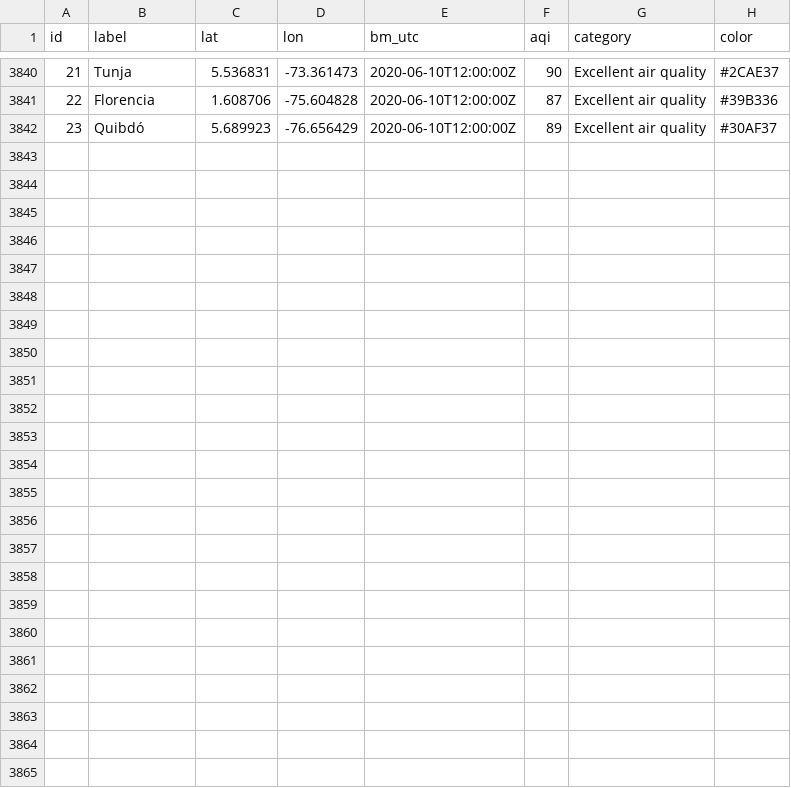
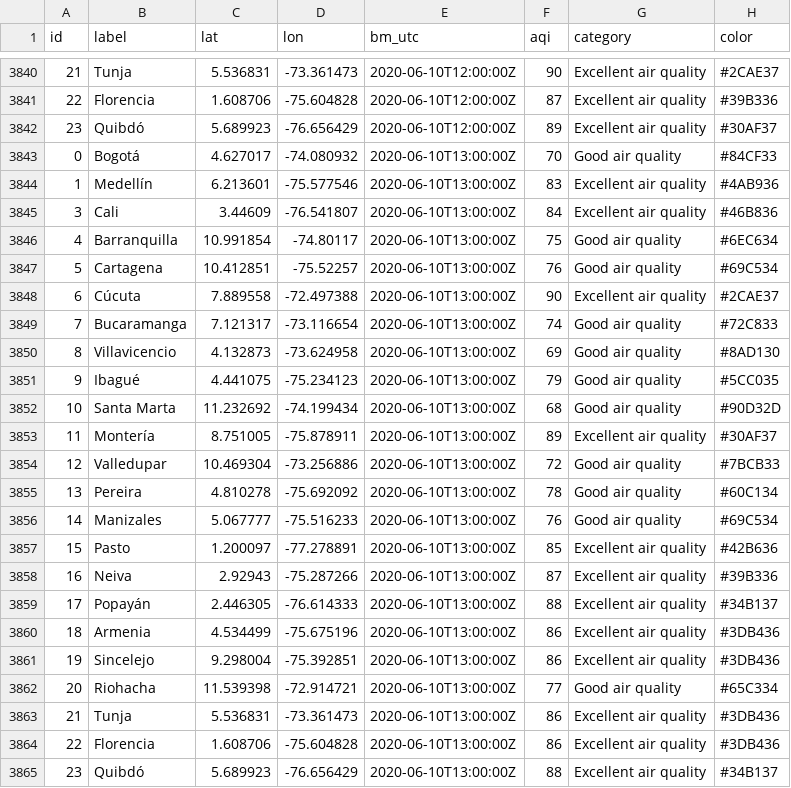
Before and after one commit to sebaxtian/breezometer-api-demo, a CSV file: output/air_quality.csv, drawn as a sheet; only a part is shown, gaps mark what is left out; the diff names each change by its address in the sheet, - before the commit and + after, or states it on an @@ line.

Commit message:
Updated at Wed Jun 10 13:20:48 UTC 2020

```diff
--- a/output/air_quality.csv
+++ b/output/air_quality.csv
+row 3843: 0 | Bogotá | 4.627017 | -74.080932 | 2020-06-10T13:00:00Z | 70 | Good air quality | #84CF33
+row 3844: 1 | Medellín | 6.213601 | -75.577546 | 2020-06-10T13:00:00Z | 83 | Excellent air quality | #4AB936
+row 3845: 3 | Cali | 3.44609 | -76.541807 | 2020-06-10T13:00:00Z | 84 | Excellent air quality | #46B836
+row 3846: 4 | Barranquilla | 10.991854 | -74.80117 | 2020-06-10T13:00:00Z | 75 | Good air quality | #6EC634
+row 3847: 5 | Cartagena | 10.412851 | -75.52257 | 2020-06-10T13:00:00Z | 76 | Good air quality | #69C534
+row 3848: 6 | Cúcuta | 7.889558 | -72.497388 | 2020-06-10T13:00:00Z | 90 | Excellent air quality | #2CAE37
+row 3849: 7 | Bucaramanga | 7.121317 | -73.116654 | 2020-06-10T13:00:00Z | 74 | Good air quality | #72C833
+row 3850: 8 | Villavicencio | 4.132873 | -73.624958 | 2020-06-10T13:00:00Z | 69 | Good air quality | #8AD130
+row 3851: 9 | Ibagué | 4.441075 | -75.234123 | 2020-06-10T13:00:00Z | 79 | Good air quality | #5CC035
+row 3852: 10 | Santa Marta | 11.232692 | -74.199434 | 2020-06-10T13:00:00Z | 68 | Good air quality | #90D32D
+row 3853: 11 | Montería | 8.751005 | -75.878911 | 2020-06-10T13:00:00Z | 89 | Excellent air quality | #30AF37
+row 3854: 12 | Valledupar | 10.469304 | -73.256886 | 2020-06-10T13:00:00Z | 72 | Good air quality | #7BCB33
+row 3855: 13 | Pereira | 4.810278 | -75.692092 | 2020-06-10T13:00:00Z | 78 | Good air quality | #60C134
+row 3856: 14 | Manizales | 5.067777 | -75.516233 | 2020-06-10T13:00:00Z | 76 | Good air quality | #69C534
+row 3857: 15 | Pasto | 1.200097 | -77.278891 | 2020-06-10T13:00:00Z | 85 | Excellent air quality | #42B636
+row 3858: 16 | Neiva | 2.92943 | -75.287266 | 2020-06-10T13:00:00Z | 87 | Excellent air quality | #39B336
+row 3859: 17 | Popayán | 2.446305 | -76.614333 | 2020-06-10T13:00:00Z | 88 | Excellent air quality | #34B137
+row 3860: 18 | Armenia | 4.534499 | -75.675196 | 2020-06-10T13:00:00Z | 86 | Excellent air quality | #3DB436
+row 3861: 19 | Sincelejo | 9.298004 | -75.392851 | 2020-06-10T13:00:00Z | 86 | Excellent air quality | #3DB436
+row 3862: 20 | Riohacha | 11.539398 | -72.914721 | 2020-06-10T13:00:00Z | 77 | Good air quality | #65C334
+row 3863: 21 | Tunja | 5.536831 | -73.361473 | 2020-06-10T13:00:00Z | 86 | Excellent air quality | #3DB436
+row 3864: 22 | Florencia | 1.608706 | -75.604828 | 2020-06-10T13:00:00Z | 86 | Excellent air quality | #3DB436
+row 3865: 23 | Quibdó | 5.689923 | -76.656429 | 2020-06-10T13:00:00Z | 88 | Excellent air quality | #34B137
```
